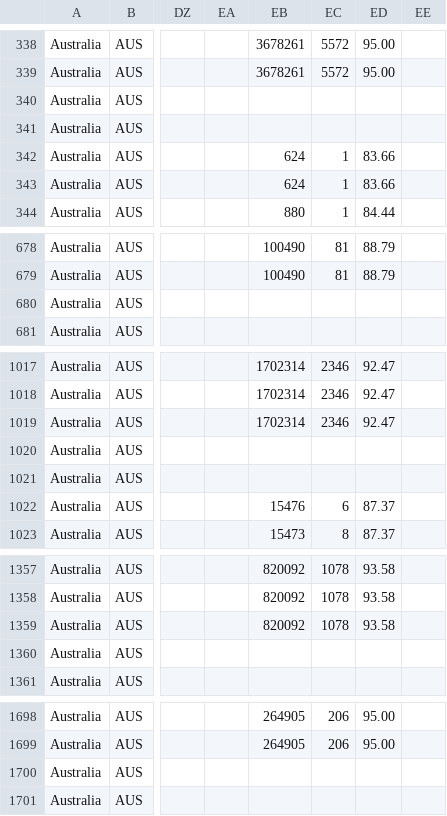
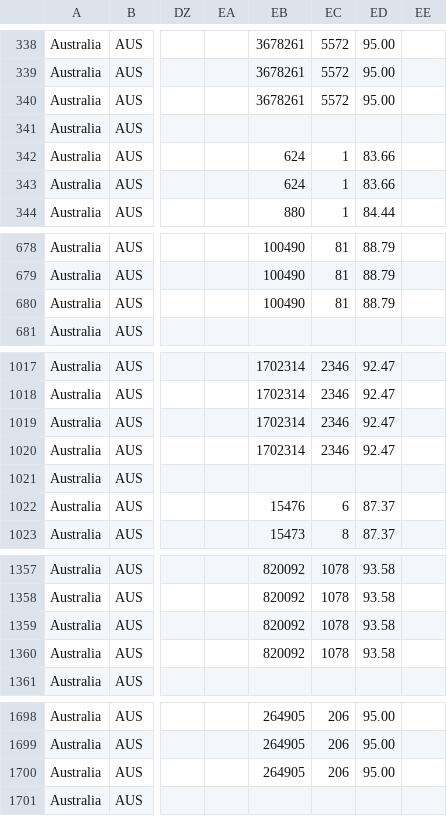
Before and after one commit to QiuXiangyu-Ben/covid-policy-tracker, a CSV file: data/Australia/OxCGRT_AUS_differentiated_withnotes_2022.csv, drawn as a sheet; only a part is shown, gaps mark what is left out; the diff covers the shown part only; the diff names each change by its address in the sheet, - before the commit and + after, or states it on an @@ line.

```diff
--- a/data/Australia/OxCGRT_AUS_differentiated_withnotes_2022.csv
+++ b/data/Australia/OxCGRT_AUS_differentiated_withnotes_2022.csv
-EB340: (empty)
+EB340: 3678261
-EC340: (empty)
+EC340: 5572
-ED340: (empty)
+ED340: 95.00
-EB680: (empty)
+EB680: 100490
-EC680: (empty)
+EC680: 81
-ED680: (empty)
+ED680: 88.79
-EB1020: (empty)
+EB1020: 1702314
-EC1020: (empty)
+EC1020: 2346
-ED1020: (empty)
+ED1020: 92.47
-EB1360: (empty)
+EB1360: 820092
-EC1360: (empty)
+EC1360: 1078
-ED1360: (empty)
+ED1360: 93.58
-EB1700: (empty)
+EB1700: 264905
-EC1700: (empty)
+EC1700: 206
-ED1700: (empty)
+ED1700: 95.00
```
Also changed, not shown: 9 edited cells elsewhere in this file, data/United Kingdom/OxCGRT_GBR_differentiated_withnotes_2022.csv, 12 other files.
